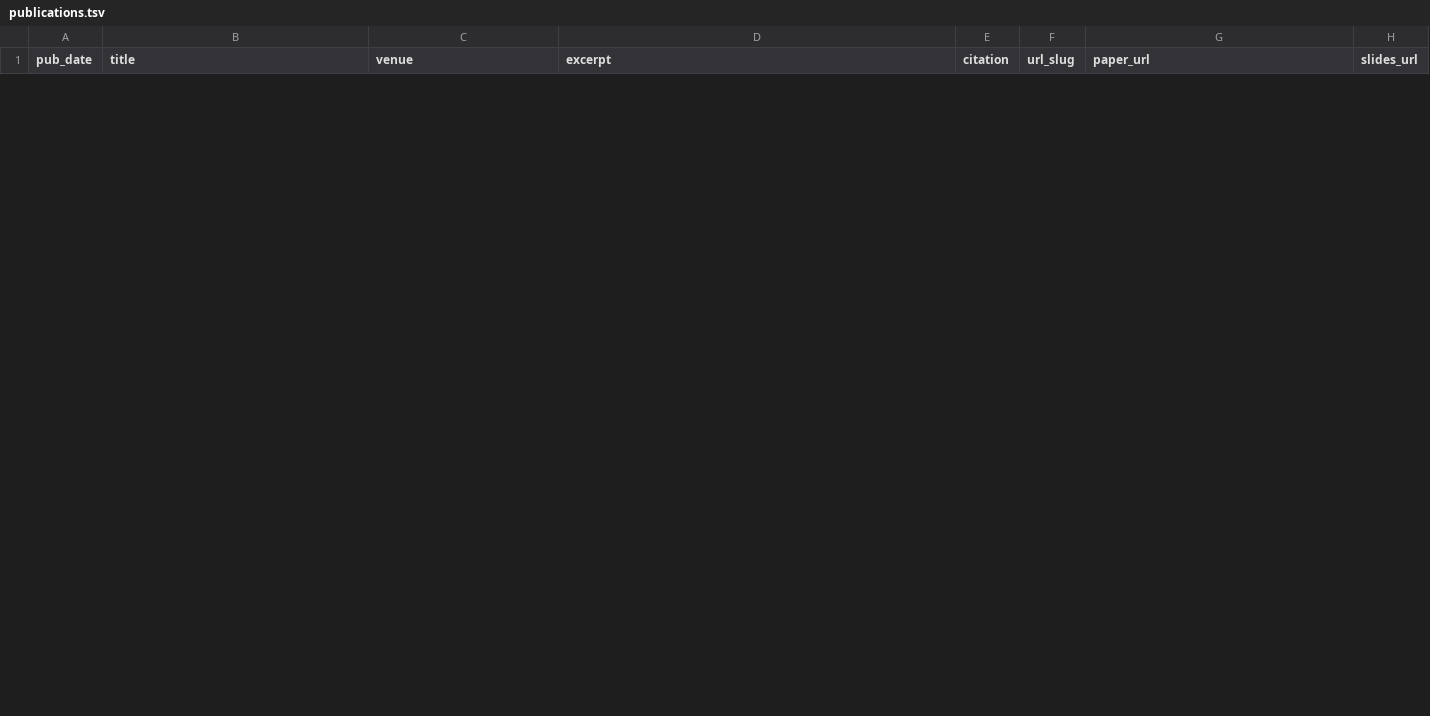
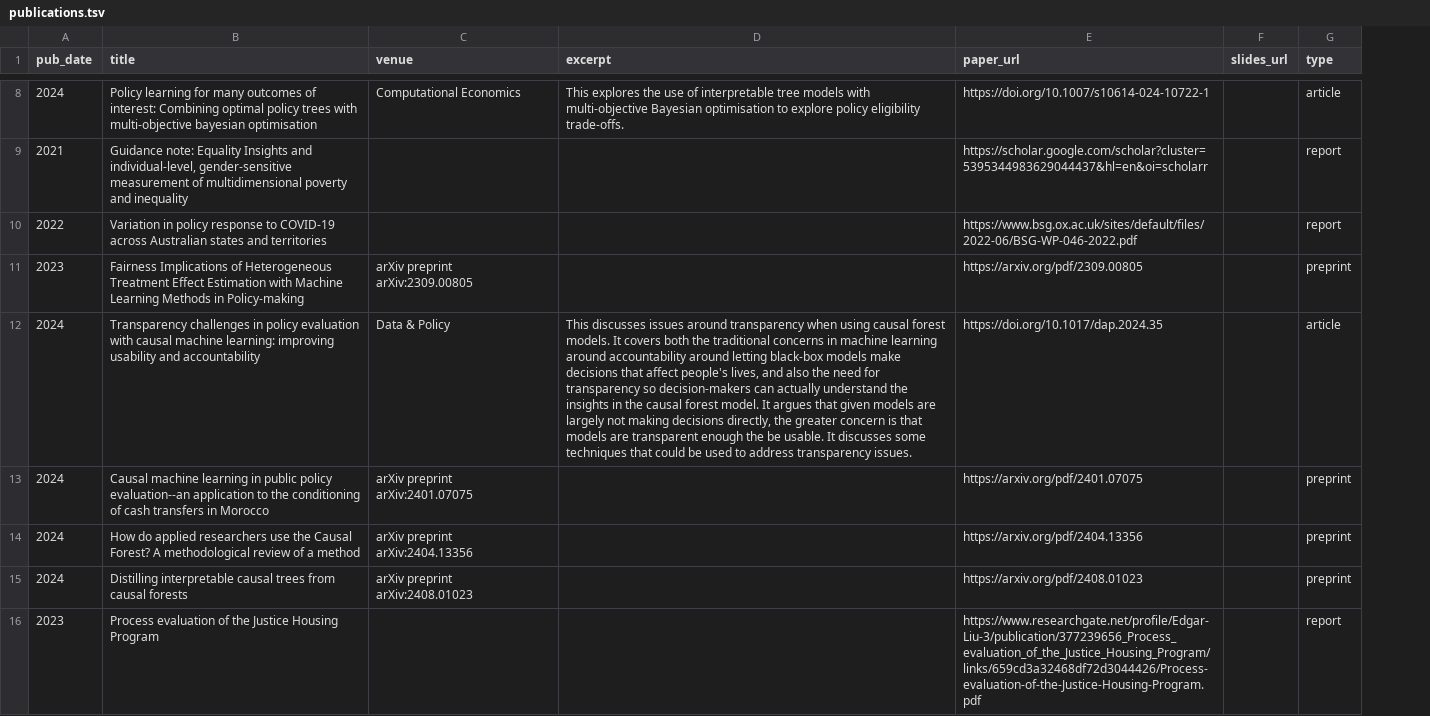
Before and after one commit to pbrehill/pbrehill.github.io, a TSV file: markdown_generator/publications.tsv, drawn as a sheet; only a part is shown, gaps mark what is left out; removed rows and columns are numbered as before the commit, all else as after; the diff covers the shown part only; the diff names each change by its address in the sheet, - before the commit and + after, or states it on an @@ line.

Commit message:
Added publications for testing.

```diff
--- a/markdown_generator/publications.tsv
+++ b/markdown_generator/publications.tsv
-column E (citation), empty
-column F (url_slug), empty
+column G (type), empty
+row 8: 2024 | Policy learning for many outcomes of interest: Combining optimal policy trees with multi-objective bayesian optimisation | Computational Economics | This explores the use of interpretable tree models with multi-objective Bayesian optimisation to explore policy eligibility trade-offs. | https://doi.org/10.1007/s10614-024-10722-1 |  | article
+row 9: 2021 | Guidance note: Equality Insights and individual-level, gender-sensitive measurement of multidimensional poverty and inequality |  |  | https://scholar.google.com/scholar?cluster=5395344983629044437&hl=en&oi=scholarr |  | report
+row 10: 2022 | Variation in policy response to COVID-19 across Australian states and territories |  |  | https://www.bsg.ox.ac.uk/sites/default/files/2022-06/BSG-WP-046-2022.pdf |  | report
+row 11: 2023 | Fairness Implications of Heterogeneous Treatment Effect Estimation with Machine Learning Methods in Policy-making | arXiv preprint arXiv:2309.00805 |  | https://arxiv.org/pdf/2309.00805 |  | preprint
+row 12: 2024 | Transparency challenges in policy evaluation with causal machine learning: improving usability and accountability | Data & Policy | This discusses issues around transparency when using causal forest models. It covers both the traditional concerns in machine learning around accountability around letting black-box models make decisions that affect people's lives, and also the need for transparency so decision-makers can actually understand the insights in the causal forest model. It argues that given models are largely not making decisions directly, the greater concern is that models are transparent enough the be usable. It discusses some techniques that could be used to address transparency issues. | https://doi.org/10.1017/dap.2024.35 |  | article
+row 13: 2024 | Causal machine learning in public policy evaluation--an application to the conditioning of cash transfers in Morocco | arXiv preprint arXiv:2401.07075 |  | https://arxiv.org/pdf/2401.07075 |  | preprint
+row 14: 2024 | How do applied researchers use the Causal Forest? A methodological review of a method | arXiv preprint arXiv:2404.13356 |  | https://arxiv.org/pdf/2404.13356 |  | preprint
+row 15: 2024 | Distilling interpretable causal trees from causal forests | arXiv preprint arXiv:2408.01023 |  | https://arxiv.org/pdf/2408.01023 |  | preprint
+row 16: 2023 | Process evaluation of the Justice Housing Program |  |  | https://www.researchgate.net/profile/Edgar-Liu-3/publication/377239656_Process_evaluation_of_the_Justice_Housing_Program/links/659cd3a32468df72d3044426/Process-evaluation-of-the-Justice-Housing-Program.pdf |  | report
```
Also changed, not shown: 6 added rows and 3 removed rows elsewhere in this file, 1 other file.
